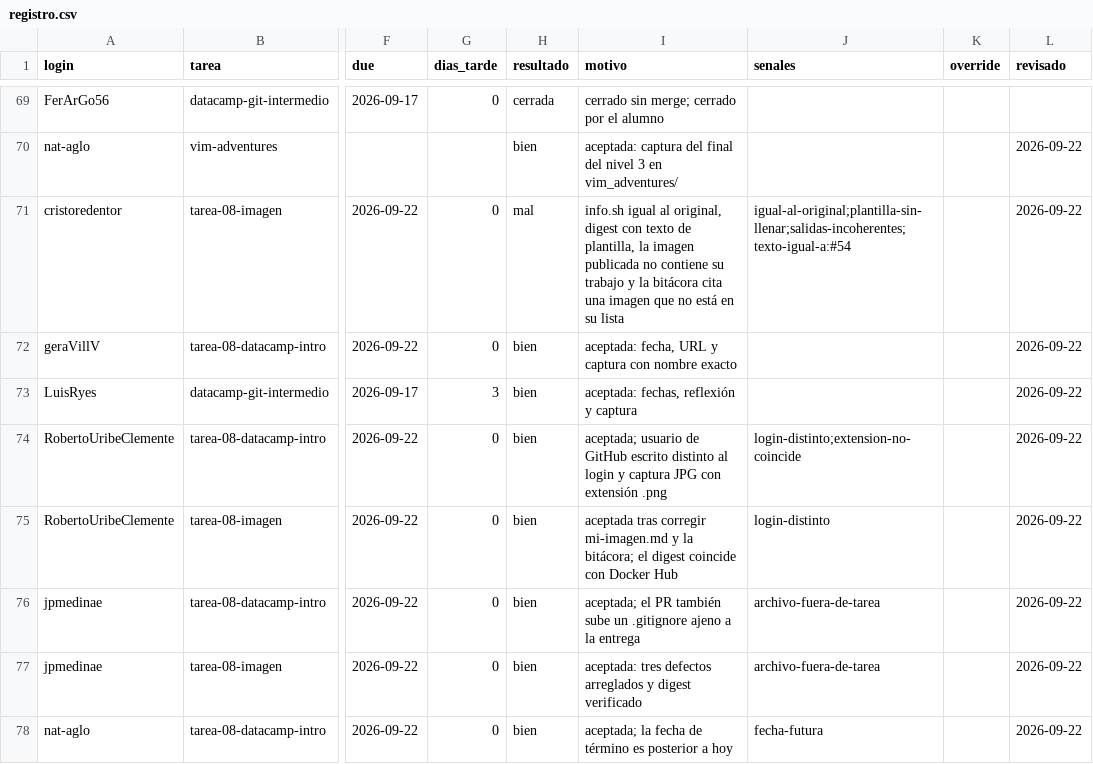
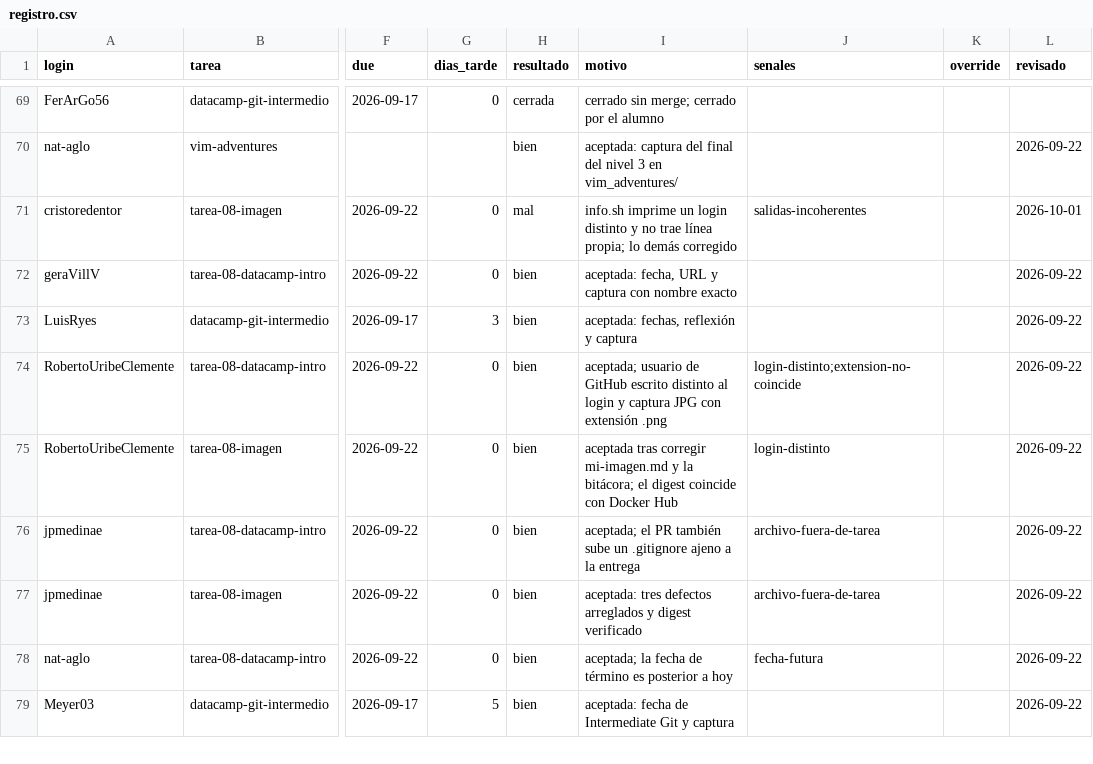
Before and after one commit to raya-lucaria/fdd_o26, a CSV file: registro.csv, drawn as a sheet; only a part is shown, gaps mark what is left out; the shorter side is filled out with more unchanged rows; the diff names each change by its address in the sheet, - before the commit and + after, or states it on an @@ line.

Commit message:
registro: cristoredentor tarea-08-imagen #62 (motivo, senales, revisado)

```diff
--- a/registro.csv
+++ b/registro.csv
-I71 (motivo): info.sh igual al original, digest con texto de plantilla, la imagen publicada no contiene su trabajo y la bitácora cita una imagen que no está en su lista
+I71 (motivo): info.sh imprime un login distinto y no trae línea propia; lo demás corregido
-J71 (senales): igual-al-original;plantilla-sin-llenar;salidas-incoherentes;texto-igual-a:#54
+J71 (senales): salidas-incoherentes
-L71 (revisado): 2026-09-22
+L71 (revisado): 2026-10-01
```
